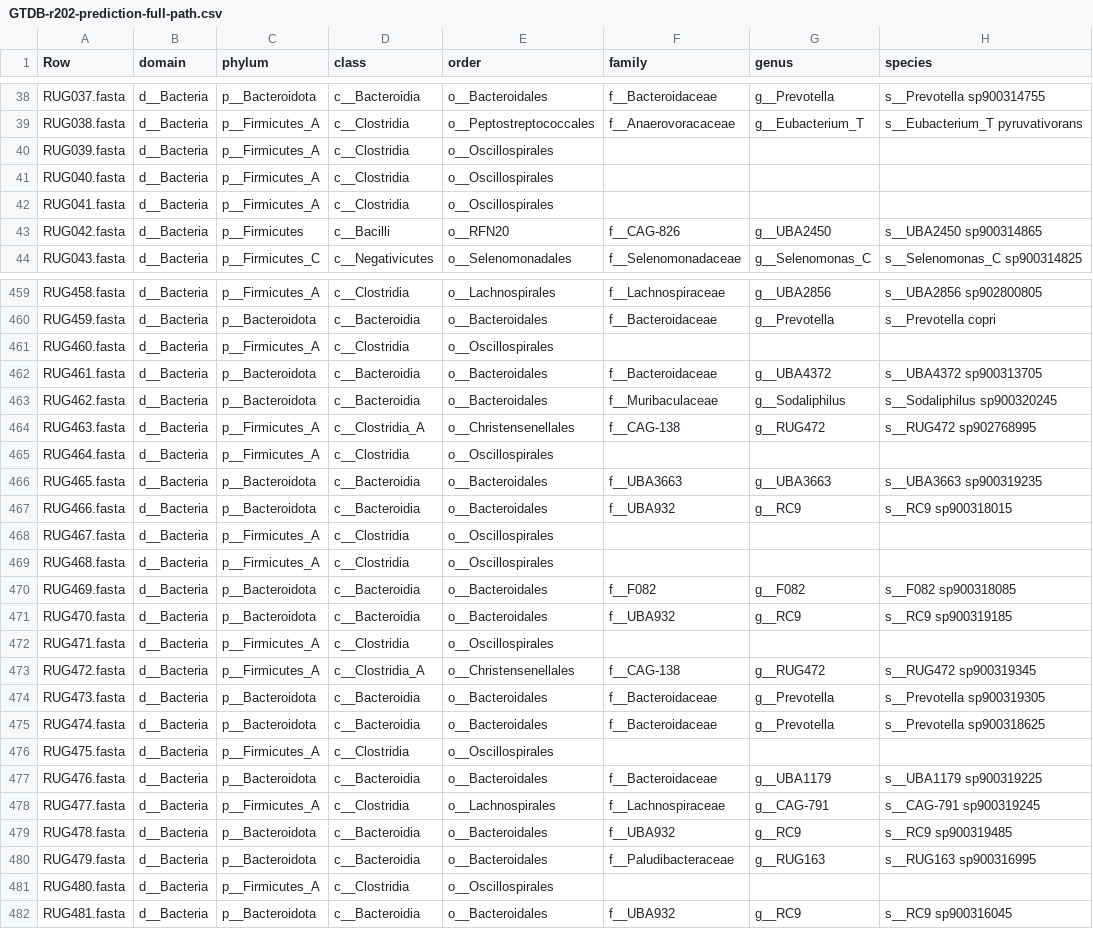
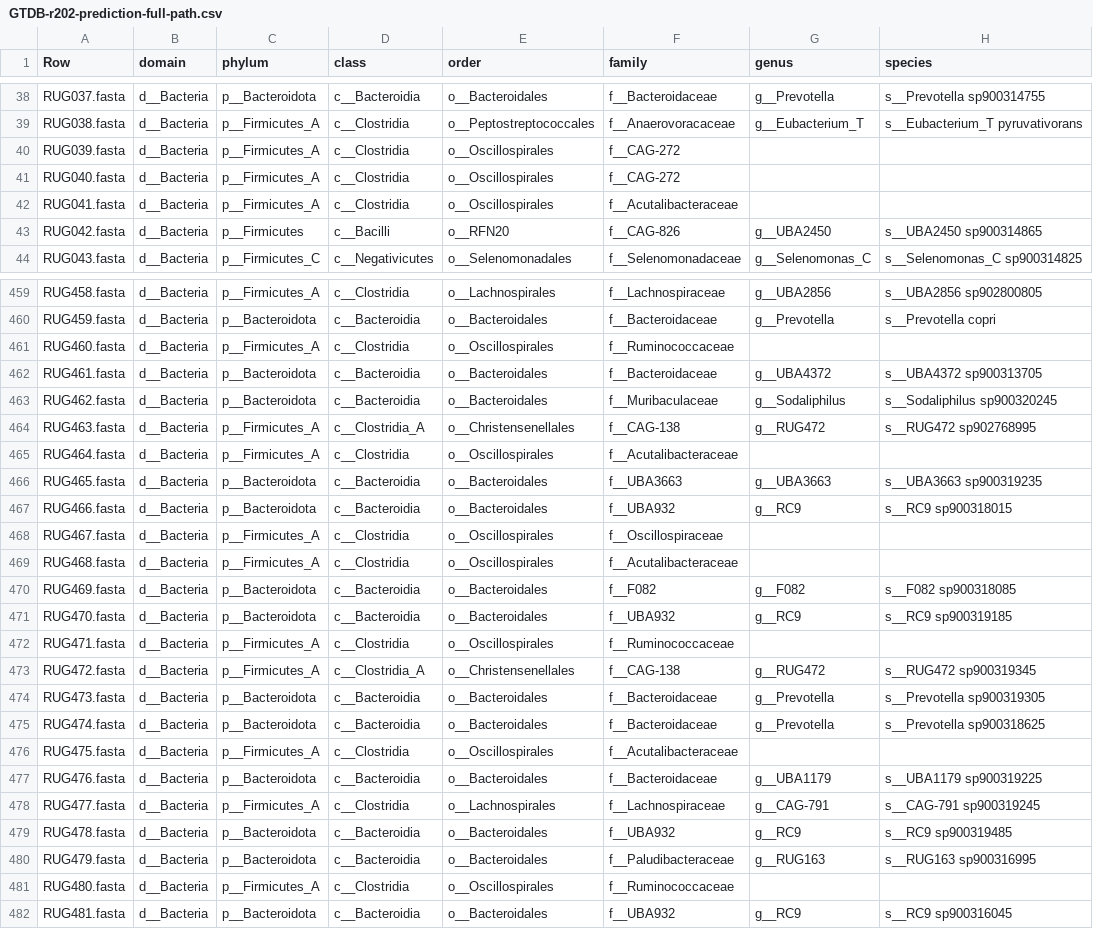
Before and after one commit to wxli0/MT-MAG, a CSV file: outputs-GTDB-r202/GTDB-r202-prediction-full-path.csv, drawn as a sheet; only a part is shown, gaps mark what is left out; the diff covers the shown part only; the diff names each change by its address in the sheet, - before the commit and + after, or states it on an @@ line.

```diff
--- a/outputs-GTDB-r202/GTDB-r202-prediction-full-path.csv
+++ b/outputs-GTDB-r202/GTDB-r202-prediction-full-path.csv
-F40:F41 (family): (empty)
+F40:F41 (family): f__CAG-272
-F42 (family): (empty)
+F42 (family): f__Acutalibacteraceae
-F461 (family): (empty)
+F461 (family): f__Ruminococcaceae
-F465 (family): (empty)
+F465 (family): f__Acutalibacteraceae
-F468 (family): (empty)
+F468 (family): f__Oscillospiraceae
-F469 (family): (empty)
+F469 (family): f__Acutalibacteraceae
-F472 (family): (empty)
+F472 (family): f__Ruminococcaceae
-F476 (family): (empty)
+F476 (family): f__Acutalibacteraceae
-F481 (family): (empty)
+F481 (family): f__Ruminococcaceae
```
Also changed, not shown: 155 edited cells elsewhere in this file, 4 other files.
